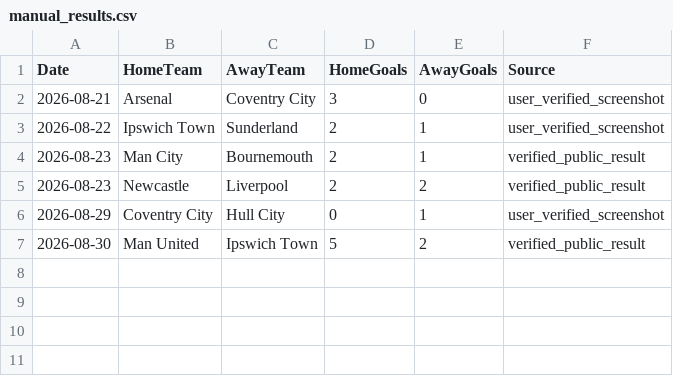
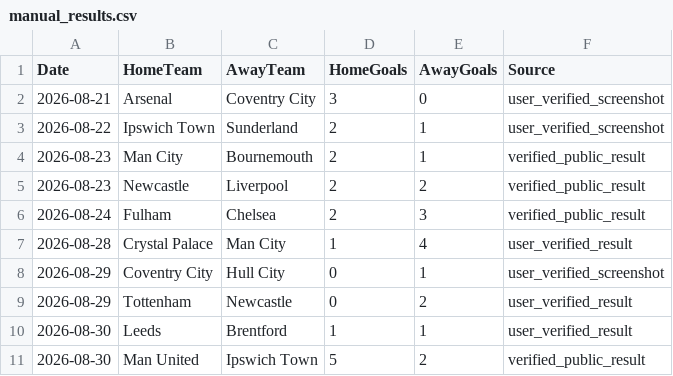
Before and after one commit to mkcesc1988/epl-prediction-engine, a CSV file: data/manual_results.csv, drawn as a sheet; the diff names each change by its address in the sheet, - before the commit and + after, or states it on an @@ line.

Commit message:
data: add verified results for open real-money bets

```diff
--- a/data/manual_results.csv
+++ b/data/manual_results.csv
+row 6: 2026-08-24 | Fulham | Chelsea | 2 | 3 | verified_public_result
+row 7: 2026-08-28 | Crystal Palace | Man City | 1 | 4 | user_verified_result
+row 9: 2026-08-29 | Tottenham | Newcastle | 0 | 2 | user_verified_result
+row 10: 2026-08-30 | Leeds | Brentford | 1 | 1 | user_verified_result
```
